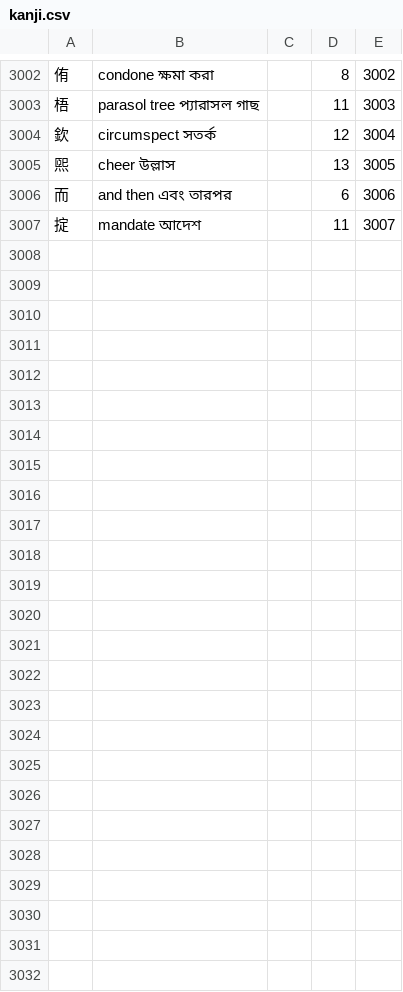
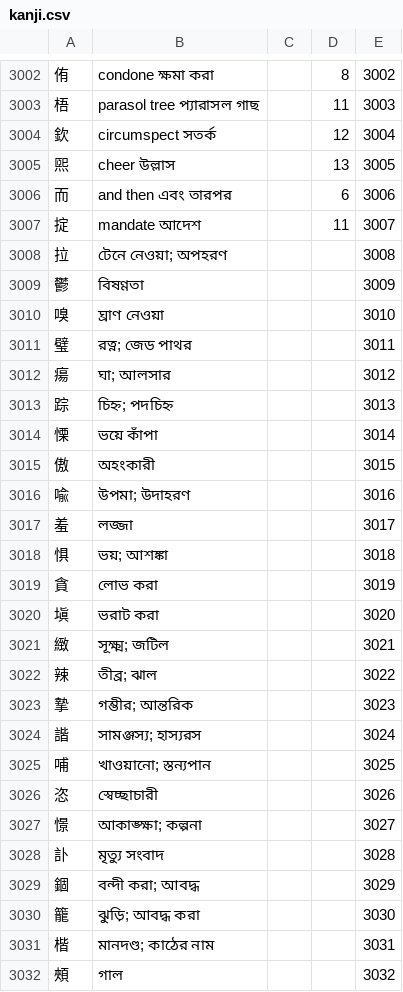
Before and after one commit to emamulazam/kanji, a CSV file: RTK_Kanji/data/kanji.csv, drawn as a sheet; only a part is shown, gaps mark what is left out; the diff names each change by its address in the sheet, - before the commit and + after, or states it on an @@ line.

Commit message:
016

```diff
--- a/RTK_Kanji/data/kanji.csv
+++ b/RTK_Kanji/data/kanji.csv
+row 3008: 拉 | টেনে নেওয়া; অপহরণ |  |  | 3008
+row 3009: 鬱 | বিষণ্ণতা |  |  | 3009
+row 3010: 嗅 | ঘ্রাণ নেওয়া |  |  | 3010
+row 3011: 璧 | রত্ন; জেড পাথর |  |  | 3011
+row 3012: 瘍 | ঘা; আলসার |  |  | 3012
+row 3013: 踪 | চিহ্ন; পদচিহ্ন |  |  | 3013
+row 3014: 慄 | ভয়ে কাঁপা |  |  | 3014
+row 3015: 傲 | অহংকারী |  |  | 3015
+row 3016: 喩 | উপমা; উদাহরণ |  |  | 3016
+row 3017: 羞 | লজ্জা |  |  | 3017
+row 3018: 惧 | ভয়; আশঙ্কা |  |  | 3018
+row 3019: 貪 | লোভ করা |  |  | 3019
+row 3020: 塡 | ভরাট করা |  |  | 3020
+row 3021: 緻 | সূক্ষ্ম; জটিল |  |  | 3021
+row 3022: 辣 | তীব্র; ঝাল |  |  | 3022
+row 3023: 摯 | গম্ভীর; আন্তরিক |  |  | 3023
+row 3024: 諧 | সামঞ্জস্য; হাস্যরস |  |  | 3024
+row 3025: 哺 | খাওয়ানো; স্তন্যপান |  |  | 3025
+row 3026: 恣 | স্বেচ্ছাচারী |  |  | 3026
+row 3027: 憬 | আকাঙ্ক্ষা; কল্পনা |  |  | 3027
+row 3028: 訃 | মৃত্যু সংবাদ |  |  | 3028
+row 3029: 錮 | বন্দী করা; আবদ্ধ |  |  | 3029
+row 3030: 籠 | ঝুড়ি; আবদ্ধ করা |  |  | 3030
+row 3031: 楷 | মানদণ্ড; কাঠের নাম |  |  | 3031
+row 3032: 頰 | গাল |  |  | 3032
```
